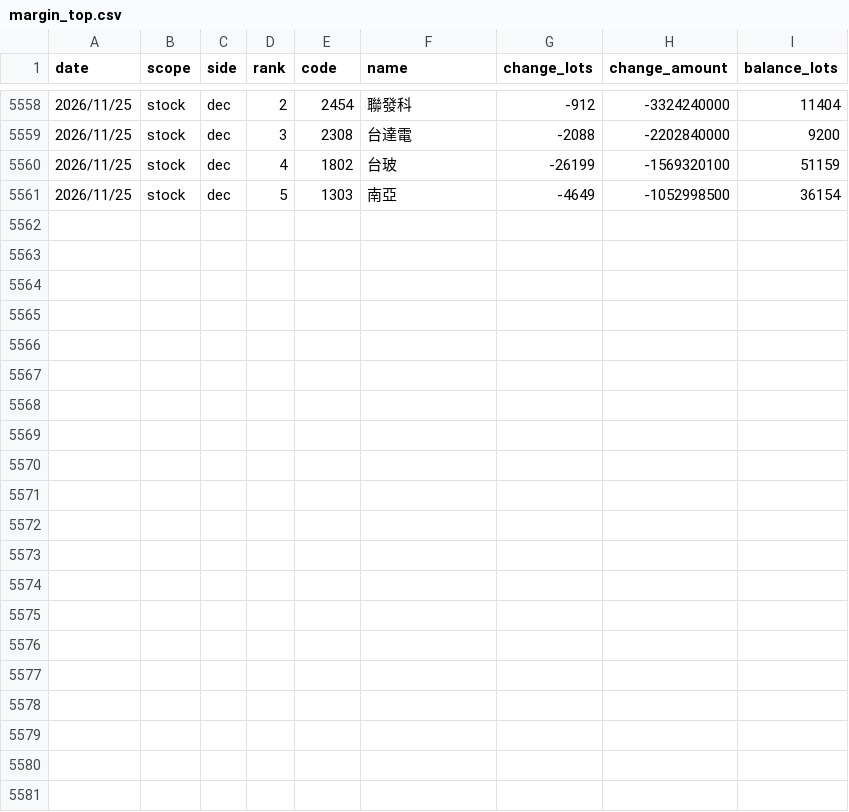
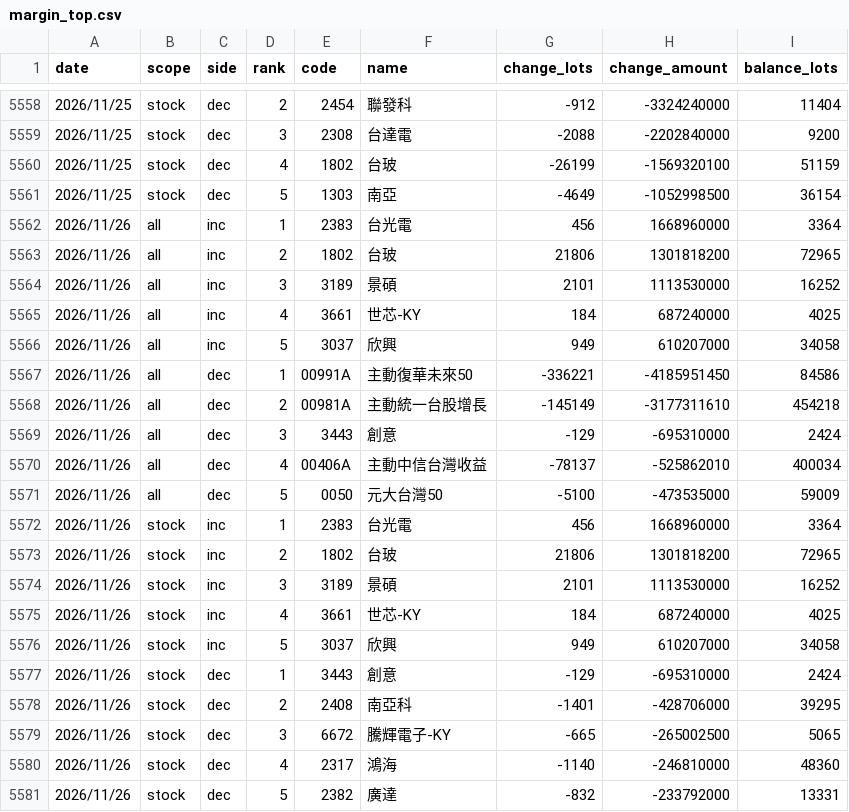
Before and after one commit to uptronyx-debug/taifex-oi-scraper, a CSV file: data/margin_top.csv, drawn as a sheet; only a part is shown, gaps mark what is left out.

```diff
--- a/data/margin_top.csv
+++ b/data/margin_top.csv
@@ -5561 +5561,21 @@ date,scope,side,rank,code,name,change_lots,change_amount,balance_lots
 2026/11/25,stock,dec,5,1303,南亞,-4649,-1052998500,36154
+2026/11/26,all,inc,1,2383,台光電,456,1668960000,3364
+2026/11/26,all,inc,2,1802,台玻,21806,1301818200,72965
+2026/11/26,all,inc,3,3189,景碩,2101,1113530000,16252
+2026/11/26,all,inc,4,3661,世芯-KY,184,687240000,4025
+2026/11/26,all,inc,5,3037,欣興,949,610207000,34058
+2026/11/26,all,dec,1,00991A,主動復華未來50,-336221,-4185951450,84586
+2026/11/26,all,dec,2,00981A,主動統一台股增長,-145149,-3177311610,454218
+2026/11/26,all,dec,3,3443,創意,-129,-695310000,2424
+2026/11/26,all,dec,4,00406A,主動中信台灣收益,-78137,-525862010,400034
+2026/11/26,all,dec,5,0050,元大台灣50,-5100,-473535000,59009
+2026/11/26,stock,inc,1,2383,台光電,456,1668960000,3364
+2026/11/26,stock,inc,2,1802,台玻,21806,1301818200,72965
+2026/11/26,stock,inc,3,3189,景碩,2101,1113530000,16252
+2026/11/26,stock,inc,4,3661,世芯-KY,184,687240000,4025
+2026/11/26,stock,inc,5,3037,欣興,949,610207000,34058
+2026/11/26,stock,dec,1,3443,創意,-129,-695310000,2424
+2026/11/26,stock,dec,2,2408,南亞科,-1401,-428706000,39295
+2026/11/26,stock,dec,3,6672,騰輝電子-KY,-665,-265002500,5065
+2026/11/26,stock,dec,4,2317,鴻海,-1140,-246810000,48360
+2026/11/26,stock,dec,5,2382,廣達,-832,-233792000,13331
```
Also changed, not shown: data/etf_fut.csv, data/foreign_hold.csv, 1 other file.
